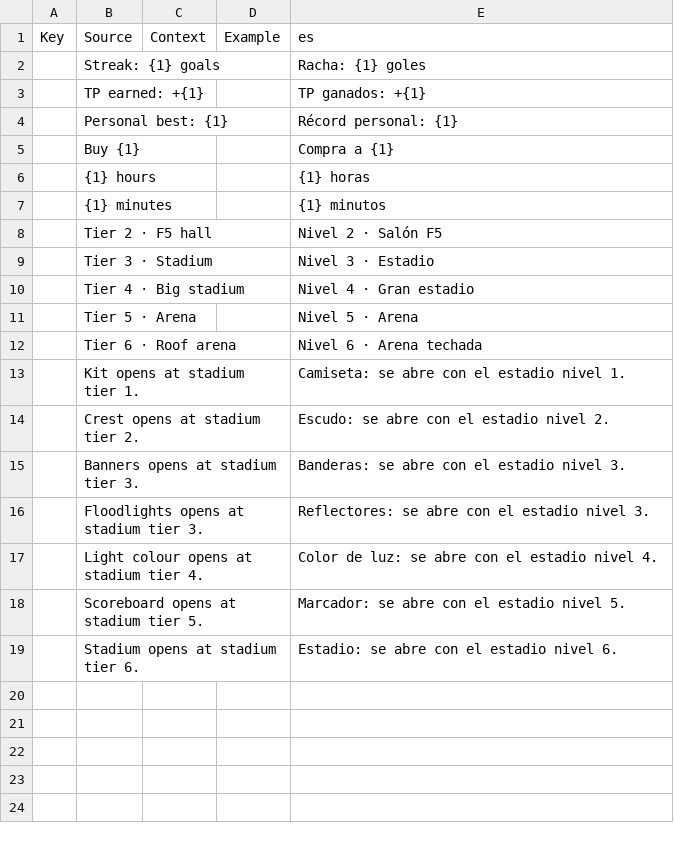
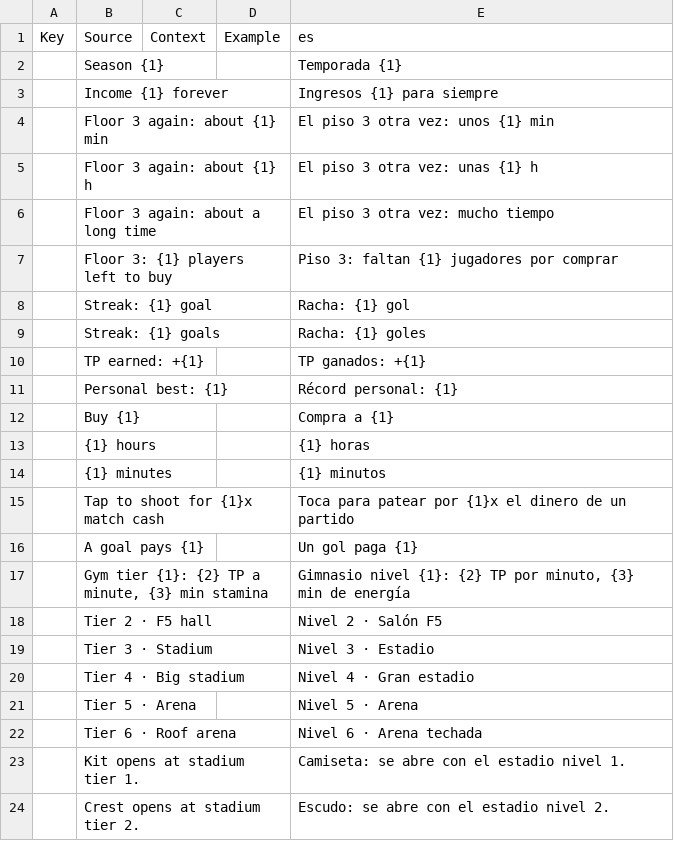
Before and after one commit to Lichu23/soccer-tycoon, a CSV file: tools/localization/parts/es_part8.csv, drawn as a sheet; only a part is shown; the shorter side is filled out with more unchanged rows; the diff names each change by its address in the sheet, - before the commit and + after, or states it on an @@ line.

```diff
--- a/tools/localization/parts/es_part8.csv
+++ b/tools/localization/parts/es_part8.csv
+row 2:  | Season {1} |  |  | Temporada {1}
+row 3:  | Income {1} forever |  |  | Ingresos {1} para siempre
+row 4:  | Floor 3 again: about {1} min |  |  | El piso 3 otra vez: unos {1} min
+row 5:  | Floor 3 again: about {1} h |  |  | El piso 3 otra vez: unas {1} h
+row 6:  | Floor 3 again: about a long time |  |  | El piso 3 otra vez: mucho tiempo
+row 7:  | Floor 3: {1} players left to buy |  |  | Piso 3: faltan {1} jugadores por comprar
+row 8:  | Streak: {1} goal |  |  | Racha: {1} gol
+row 15:  | Tap to shoot for {1}x match cash |  |  | Toca para patear por {1}x el dinero de un partido
+row 16:  | A goal pays {1} |  |  | Un gol paga {1}
+row 17:  | Gym tier {1}: {2} TP a minute, {3} min stamina |  |  | Gimnasio nivel {1}: {2} TP por minuto, {3} min de energía
```
Also changed, not shown: tools/localization/es.csv, tools/localization/parts/es_part5.csv, 29 other files.
